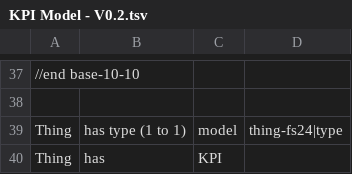
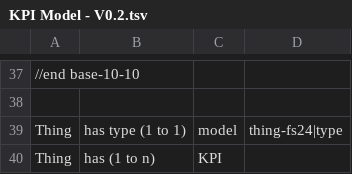
Before and after one commit to E-RIHS/hs-interoperability, a TSV file: Shared Models/KPI Model - V0.2.tsv, drawn as a sheet; only a part is shown, gaps mark what is left out; the diff names each change by its address in the sheet, - before the commit and + after, or states it on an @@ line.

Commit message:
Update KPI Model - V0.2.tsv

```diff
--- a/Shared Models/KPI Model - V0.2.tsv
+++ b/Shared Models/KPI Model - V0.2.tsv
-B40: has
+B40: has (1 to n)
```
